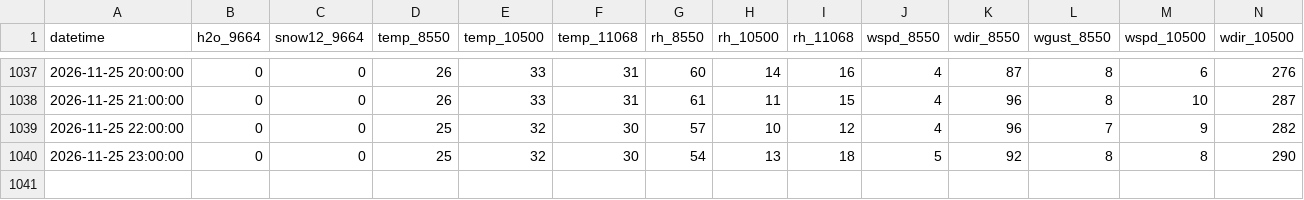
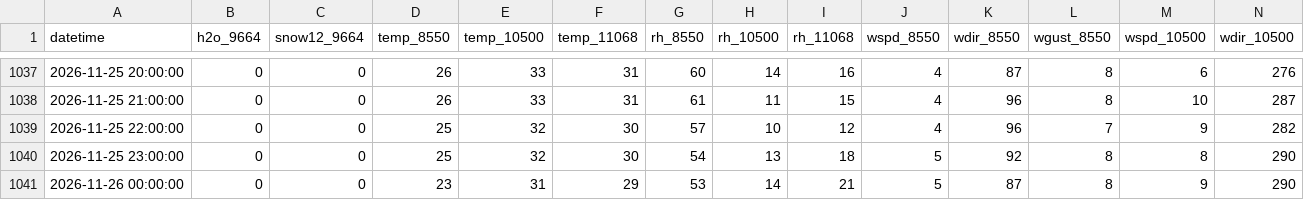
Before and after one commit to nofmann/roundup_scraper, a CSV file: data/alta_hourly.csv, drawn as a sheet; only a part is shown, gaps mark what is left out; rows hold the shown columns only; the diff names each change by its address in the sheet, - before the commit and + after, or states it on an @@ line.

```diff
--- a/data/alta_hourly.csv
+++ b/data/alta_hourly.csv
+row 1041: 2026-11-26 00:00:00 | 0 | 0 | 23 | 31 | 29 | 53 | 14 | 21 | 5 | 87 | 8 | 9 | 290
```
